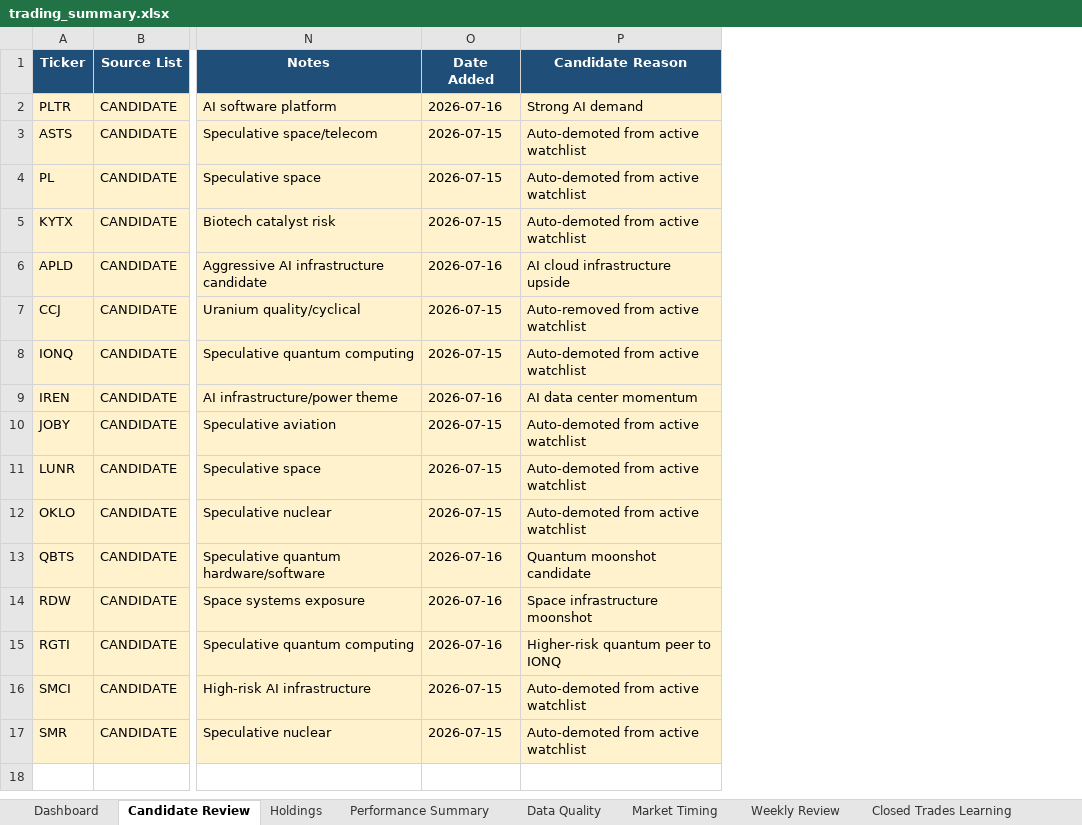
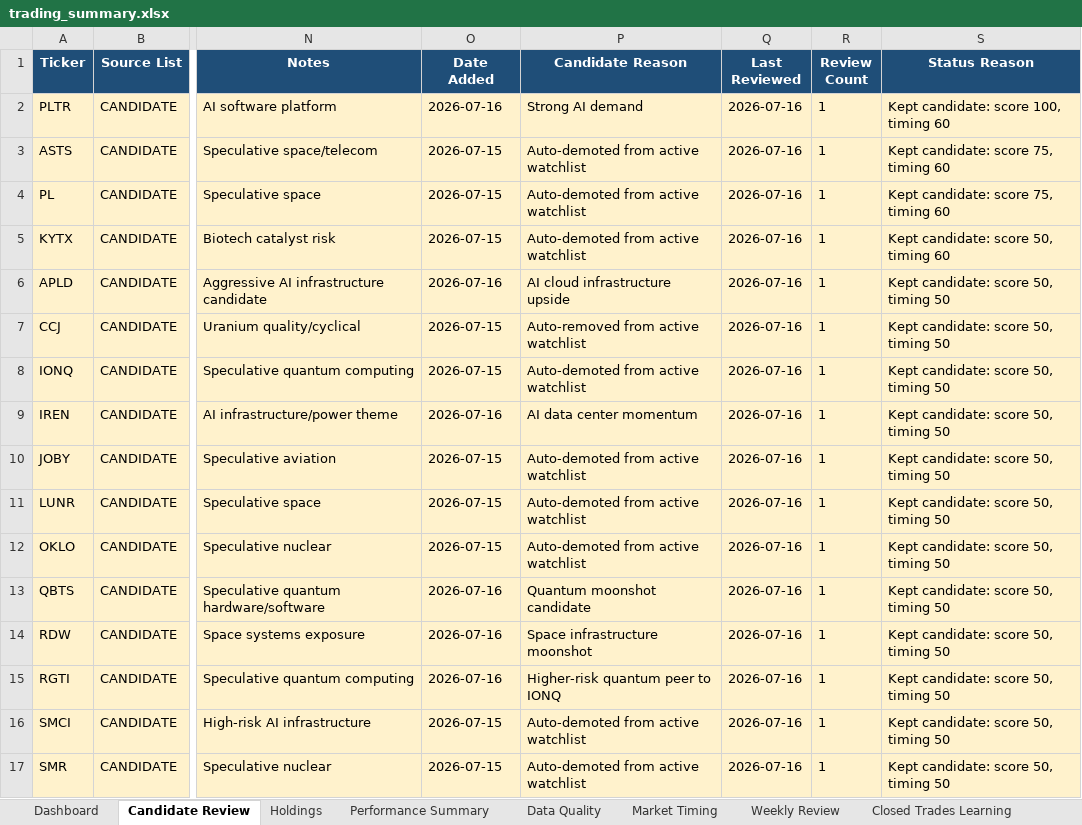
Before and after one commit to nicklc14/trading-engine-v2, an Excel workbook: output/trading_summary.xlsx, sheet Candidate Review, drawn as a sheet; only a part is shown, gaps mark what is left out; values as stored, in another font and other column widths than the file's, no borders; the diff names each change by its address in the sheet, - before the commit and + after, or states it on an @@ line.

```diff
--- a/output/trading_summary.xlsx (sheet Candidate Review)
+++ b/output/trading_summary.xlsx (sheet Candidate Review)
+column Q (Last Reviewed), rows 2-17: all 2026-07-16
+column R (Review Count), rows 2-17: all 1
+column S (Status Reason), rows 2-17: Kept candidate: score 100, timing 60 | Kept candidate: score 75, timing 60 | Kept candidate: score 75, timing 60 | Kept candidate: score 50, timing 60 | Kept candidate: score 50, timing 50 | Kept candidate: score 50, timing 50 | Kept candidate: score 50, timing 50 | Kept candidate: score 50, timing 50 | Kept candidate: score 50, timing 50 | Kept candidate: score 50, timing 50 | Kept candidate: score 50, timing 50 | Kept candidate: score 50, timing 50 | Kept candidate: score 50, timing 50 | Kept candidate: score 50, timing 50 | Kept candidate: score 50, timing 50 | Kept candidate: score 50, timing 50
```
Also changed, not shown: sheet Market Data, sheet Data Quality, 7 other files.
